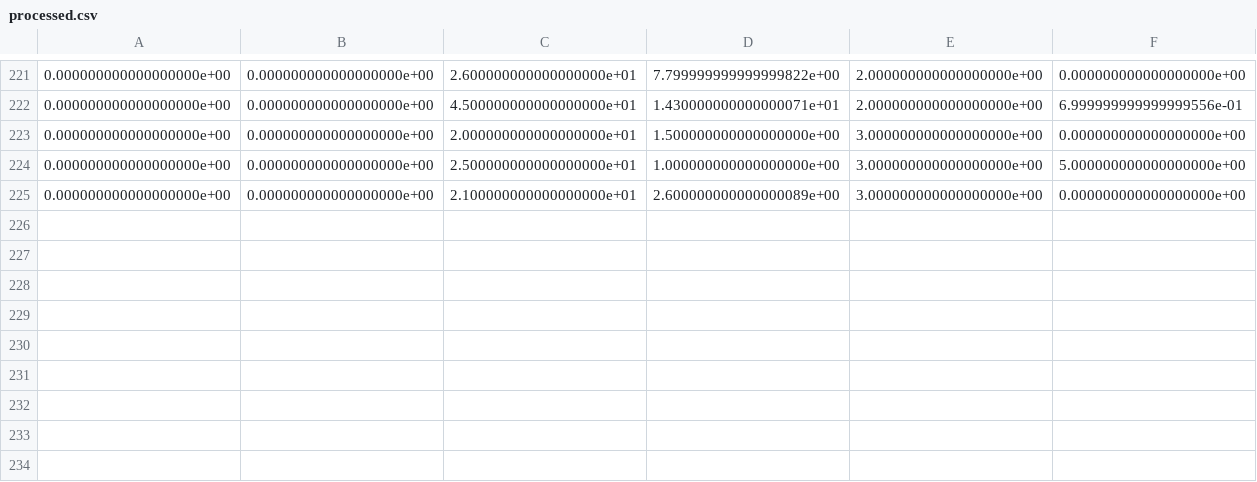
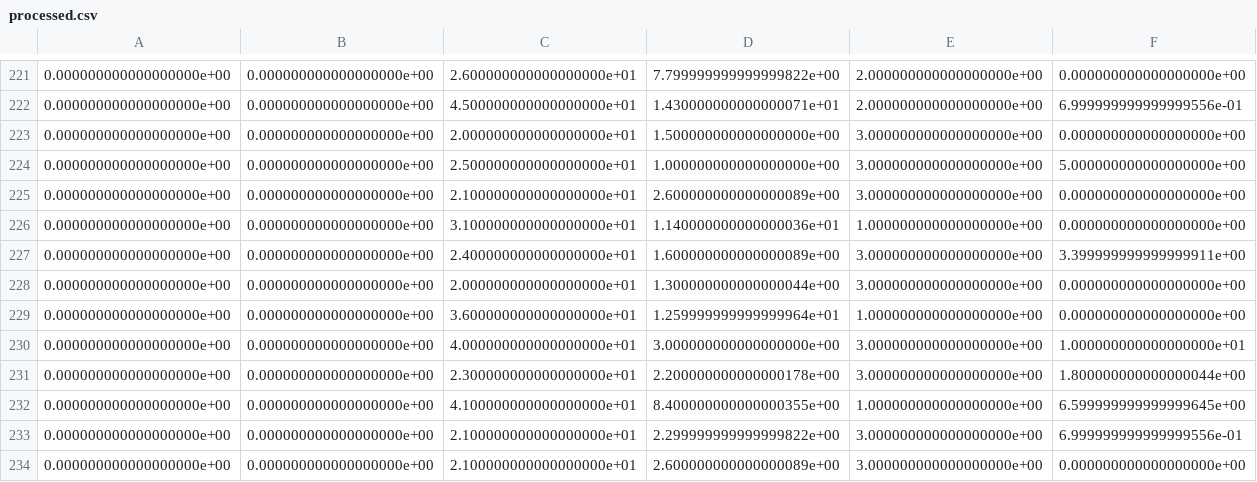
Before and after one commit to gayathma/pplclsweb, a CSV file: public/processed.csv, drawn as a sheet; only a part is shown, gaps mark what is left out; rows hold the shown columns only; the diff names each change by its address in the sheet, - before the commit and + after, or states it on an @@ line.

```diff
--- a/public/processed.csv
+++ b/public/processed.csv
+row 226: 0.000000000000000000e+00 | 0.000000000000000000e+00 | 3.100000000000000000e+01 | 1.140000000000000036e+01 | 1.000000000000000000e+00 | 0.000000000000000000e+00
+row 227: 0.000000000000000000e+00 | 0.000000000000000000e+00 | 2.400000000000000000e+01 | 1.600000000000000089e+00 | 3.000000000000000000e+00 | 3.399999999999999911e+00
+row 228: 0.000000000000000000e+00 | 0.000000000000000000e+00 | 2.000000000000000000e+01 | 1.300000000000000044e+00 | 3.000000000000000000e+00 | 0.000000000000000000e+00
+row 229: 0.000000000000000000e+00 | 0.000000000000000000e+00 | 3.600000000000000000e+01 | 1.259999999999999964e+01 | 1.000000000000000000e+00 | 0.000000000000000000e+00
+row 230: 0.000000000000000000e+00 | 0.000000000000000000e+00 | 4.000000000000000000e+01 | 3.000000000000000000e+00 | 3.000000000000000000e+00 | 1.000000000000000000e+01
+row 231: 0.000000000000000000e+00 | 0.000000000000000000e+00 | 2.300000000000000000e+01 | 2.200000000000000178e+00 | 3.000000000000000000e+00 | 1.800000000000000044e+00
+row 232: 0.000000000000000000e+00 | 0.000000000000000000e+00 | 4.100000000000000000e+01 | 8.400000000000000355e+00 | 1.000000000000000000e+00 | 6.599999999999999645e+00
+row 233: 0.000000000000000000e+00 | 0.000000000000000000e+00 | 2.100000000000000000e+01 | 2.299999999999999822e+00 | 3.000000000000000000e+00 | 6.999999999999999556e-01
+row 234: 0.000000000000000000e+00 | 0.000000000000000000e+00 | 2.100000000000000000e+01 | 2.600000000000000089e+00 | 3.000000000000000000e+00 | 0.000000000000000000e+00
```
Also changed, not shown: 6 other files.
